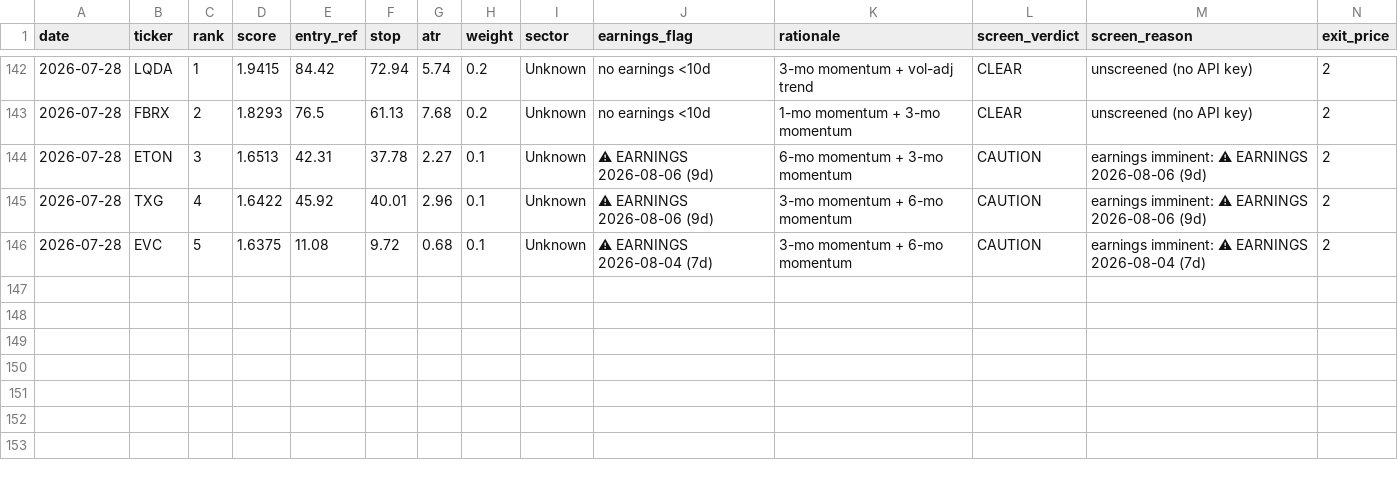
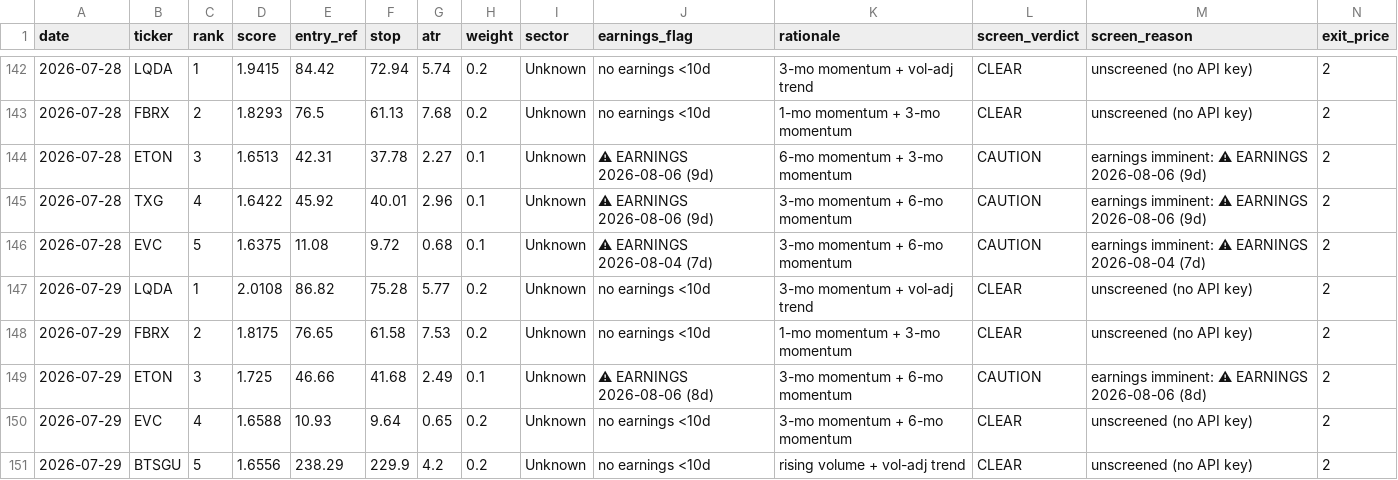
Before and after one commit to EeroP7/1, a CSV file: output_data/journal.csv, drawn as a sheet; only a part is shown, gaps mark what is left out; rows hold the shown columns only; the diff names each change by its address in the sheet, - before the commit and + after, or states it on an @@ line.

Commit message:
journal: daily picks 2026-07-29

```diff
--- a/output_data/journal.csv
+++ b/output_data/journal.csv
+row 147: 2026-07-29 | LQDA | 1 | 2.0108 | 86.82 | 75.28 | 5.77 | 0.2 | Unknown | no earnings <10d | 3-mo momentum + vol-adj trend | CLEAR | unscreened (no API key) | 2
+row 148: 2026-07-29 | FBRX | 2 | 1.8175 | 76.65 | 61.58 | 7.53 | 0.2 | Unknown | no earnings <10d | 1-mo momentum + 3-mo momentum | CLEAR | unscreened (no API key) | 2
+row 149: 2026-07-29 | ETON | 3 | 1.725 | 46.66 | 41.68 | 2.49 | 0.1 | Unknown | ⚠ EARNINGS 2026-08-06 (8d) | 3-mo momentum + 6-mo momentum | CAUTION | earnings imminent: ⚠ EARNINGS 2026-08-06 (8d) | 2
+row 150: 2026-07-29 | EVC | 4 | 1.6588 | 10.93 | 9.64 | 0.65 | 0.2 | Unknown | no earnings <10d | 3-mo momentum + 6-mo momentum | CLEAR | unscreened (no API key) | 2
+row 151: 2026-07-29 | BTSGU | 5 | 1.6556 | 238.29 | 229.9 | 4.2 | 0.2 | Unknown | no earnings <10d | rising volume + vol-adj trend | CLEAR | unscreened (no API key) | 2
```
Also changed, not shown: output_data/picks.csv.
